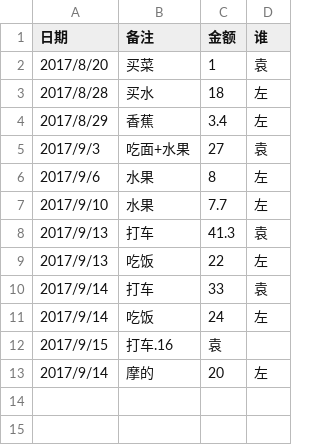
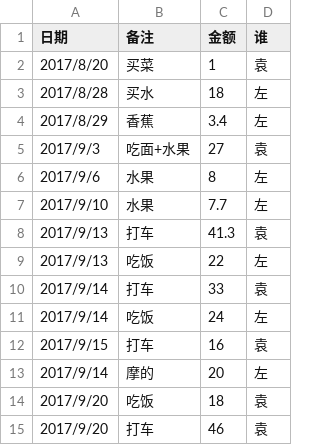
Before and after one commit to zoohang/bills, a CSV file: 20170820.csv, drawn as a sheet.

Commit message:
Update 20170820.csv
9月20号 土主和场地 打车和吃饭

```diff
--- a/20170820.csv
+++ b/20170820.csv
@@ -11,3 +11,5 @@
 2017/9/14,吃饭,24,左
-2017/9/15,打车.16,袁
+2017/9/15,打车,16,袁
 2017/9/14,摩的,20,左
+2017/9/20,吃饭,18,袁
+2017/9/20,打车,46,袁
```
